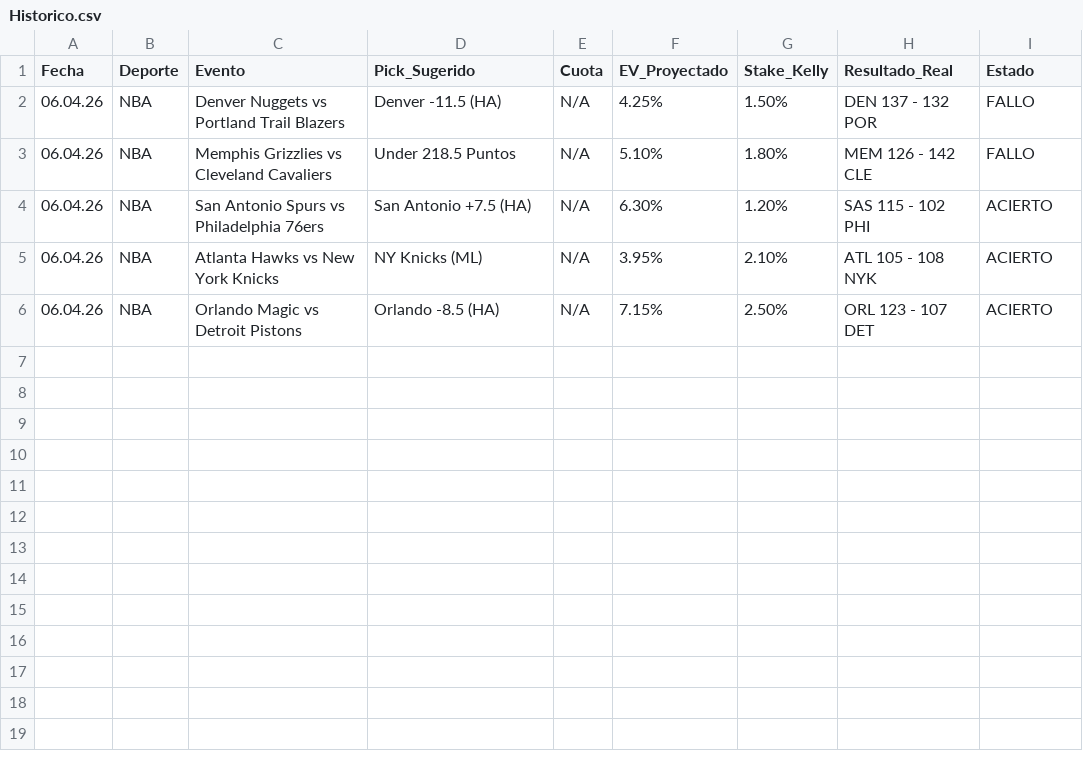
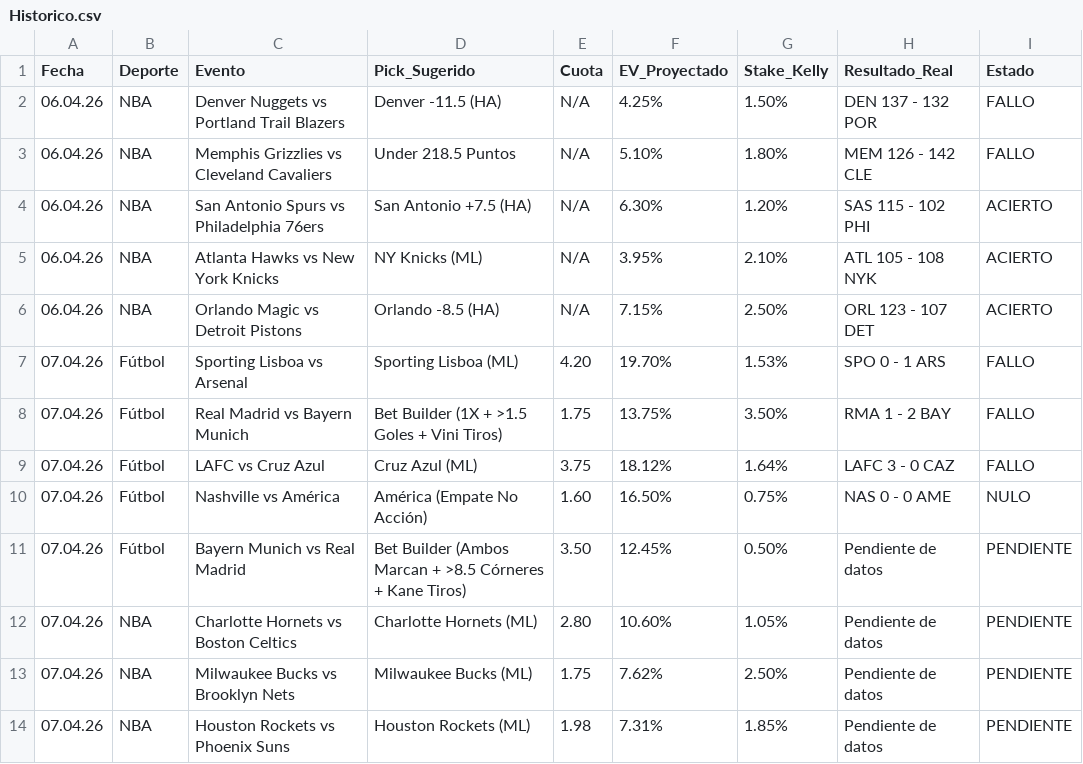
Before and after one commit to jrojo0153-ux/Edge-Bot-Pro, a CSV file: data/Historico.csv, drawn as a sheet; the diff names each change by its address in the sheet, - before the commit and + after, or states it on an @@ line.

Commit message:
Update Historico.csv

```diff
--- a/data/Historico.csv
+++ b/data/Historico.csv
+row 7: 07.04.26 | Fútbol | Sporting Lisboa vs Arsenal | Sporting Lisboa (ML) | 4.20 | 19.70% | 1.53% | SPO 0 - 1 ARS | FALLO
+row 8: 07.04.26 | Fútbol | Real Madrid vs Bayern Munich | Bet Builder (1X + >1.5 Goles + Vini Tiros) | 1.75 | 13.75% | 3.50% | RMA 1 - 2 BAY | FALLO
+row 9: 07.04.26 | Fútbol | LAFC vs Cruz Azul | Cruz Azul (ML) | 3.75 | 18.12% | 1.64% | LAFC 3 - 0 CAZ | FALLO
+row 10: 07.04.26 | Fútbol | Nashville vs América | América (Empate No Acción) | 1.60 | 16.50% | 0.75% | NAS 0 - 0 AME | NULO
+row 11: 07.04.26 | Fútbol | Bayern Munich vs Real Madrid | Bet Builder (Ambos Marcan + >8.5 Córneres + Kane Tiros) | 3.50 | 12.45% | 0.50% | Pendiente de datos | PENDIENTE
+row 12: 07.04.26 | NBA | Charlotte Hornets vs Boston Celtics | Charlotte Hornets (ML) | 2.80 | 10.60% | 1.05% | Pendiente de datos | PENDIENTE
+row 13: 07.04.26 | NBA | Milwaukee Bucks vs Brooklyn Nets | Milwaukee Bucks (ML) | 1.75 | 7.62% | 2.50% | Pendiente de datos | PENDIENTE
+row 14: 07.04.26 | NBA | Houston Rockets vs Phoenix Suns | Houston Rockets (ML) | 1.98 | 7.31% | 1.85% | Pendiente de datos | PENDIENTE
```
